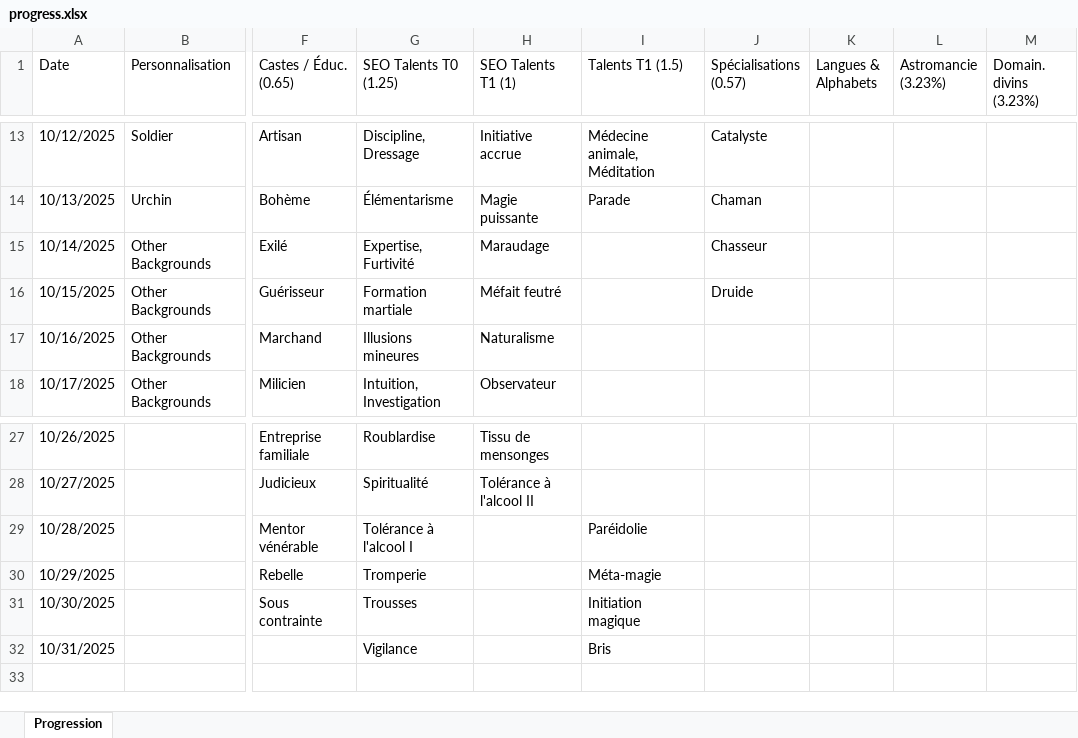
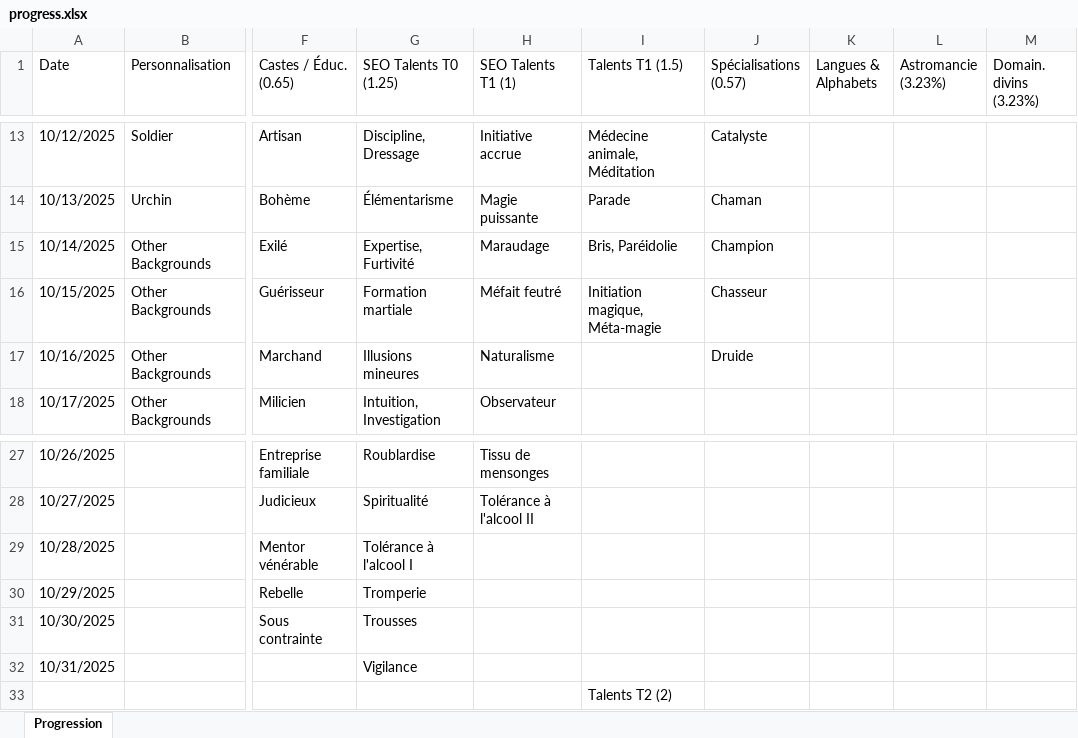
Before and after one commit to SkillCraftRPG/www, an Excel workbook: progress.xlsx, sheet Progression, drawn as a sheet; only a part is shown, gaps mark what is left out; values as stored, in another font and other column widths than the file's, no cell formats; rows hold the shown columns only; the diff names each change by its address in the sheet, - before the commit and + after, or states it on an @@ line.

Commit message:
progress

```diff
--- a/progress.xlsx (sheet Progression)
+++ b/progress.xlsx (sheet Progression)
-I15 (Talents T1 (1.5)): (empty)
+I15 (Talents T1 (1.5)): Bris, Paréidolie
-J15 (Spécialisations (0.57)): Chasseur
+J15 (Spécialisations (0.57)): Champion
-I16 (Talents T1 (1.5)): (empty)
+I16 (Talents T1 (1.5)): Initiation magique, Méta-magie
-J16 (Spécialisations (0.57)): Druide
+J16 (Spécialisations (0.57)): Chasseur
-J17 (Spécialisations (0.57)): (empty)
+J17 (Spécialisations (0.57)): Druide
-I29 (Talents T1 (1.5)): Paréidolie
+I29 (Talents T1 (1.5)): (empty)
-I30 (Talents T1 (1.5)): Méta-magie
+I30 (Talents T1 (1.5)): (empty)
-I31 (Talents T1 (1.5)): Initiation magique
+I31 (Talents T1 (1.5)): (empty)
-I32 (Talents T1 (1.5)): Bris
+I32 (Talents T1 (1.5)): (empty)
+row 33:  |  |  |  |  | Talents T2 (2)
```
Also changed, not shown: cell formats.
